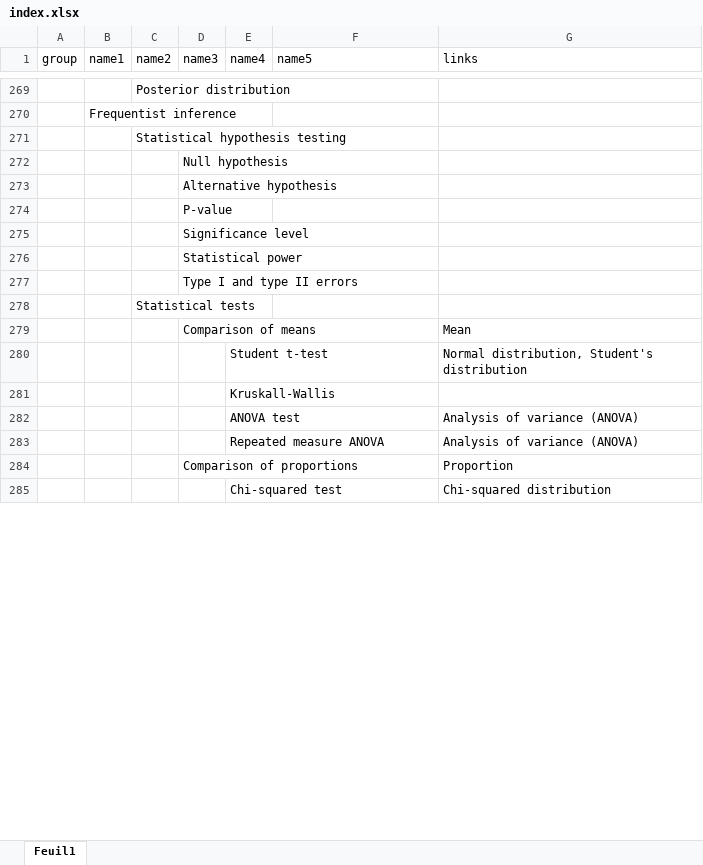
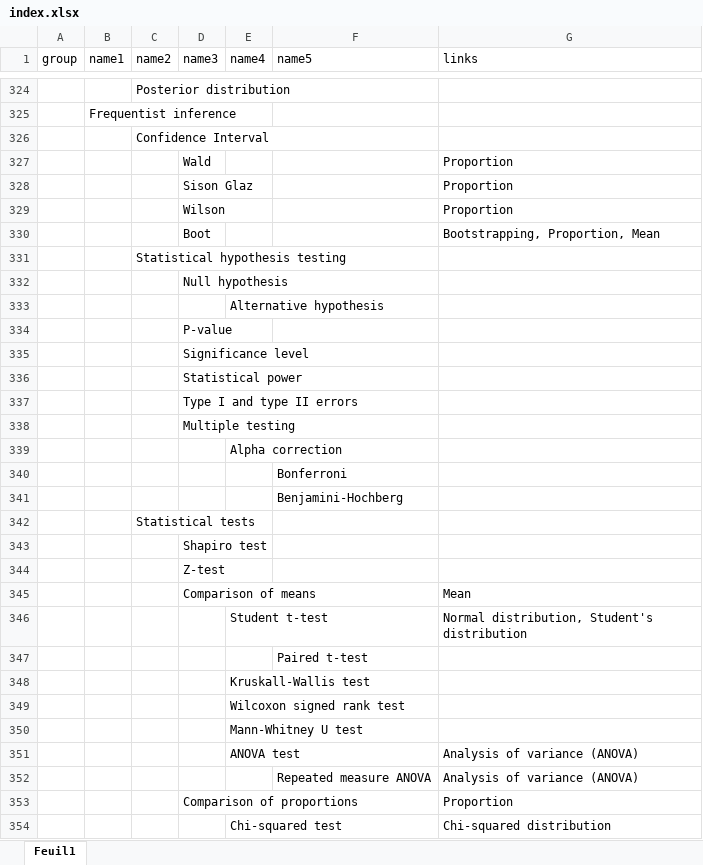
Before and after one commit to HugoMrth/StatisticsMap, an Excel workbook: index.xlsx, sheet Feuil1, drawn as a sheet; only a part is shown, gaps mark what is left out; values as stored, in another font and other column widths than the file's, no borders; removed rows and columns are numbered as before the commit, all else as after; the diff covers the shown part only; the diff names each change by its address in the sheet, - before the commit and + after, or states it on an @@ line.

```diff
--- a/index.xlsx (sheet Feuil1)
+++ b/index.xlsx (sheet Feuil1)
+row 326:  |  | Confidence Interval
+row 327:  |  |  | Wald |  |  | Proportion
+row 328:  |  |  | Sison Glaz |  |  | Proportion
+row 329:  |  |  | Wilson |  |  | Proportion
+row 330:  |  |  | Boot |  |  | Bootstrapping, Proportion, Mean
-row 273:  |  |  | Alternative hypothesis
+row 333:  |  |  |  | Alternative hypothesis
+row 338:  |  |  | Multiple testing
+row 339:  |  |  |  | Alpha correction
+row 340:  |  |  |  |  | Bonferroni
+row 341:  |  |  |  |  | Benjamini-Hochberg
+row 343:  |  |  | Shapiro test
+row 344:  |  |  | Z-test
+row 347:  |  |  |  |  | Paired t-test
-E348 (name4): Kruskall-Wallis
+E348 (name4): Kruskall-Wallis test
+row 349:  |  |  |  | Wilcoxon signed rank test
+row 350:  |  |  |  | Mann-Whitney U test
-row 283:  |  |  |  | Repeated measure ANOVA |  | Analysis of variance (ANOVA)
+row 352:  |  |  |  |  | Repeated measure ANOVA | Analysis of variance (ANOVA)
```
Also changed, not shown: 62 added rows, 7 removed rows and 10 edited cells elsewhere in this sheet, 2 other files.
